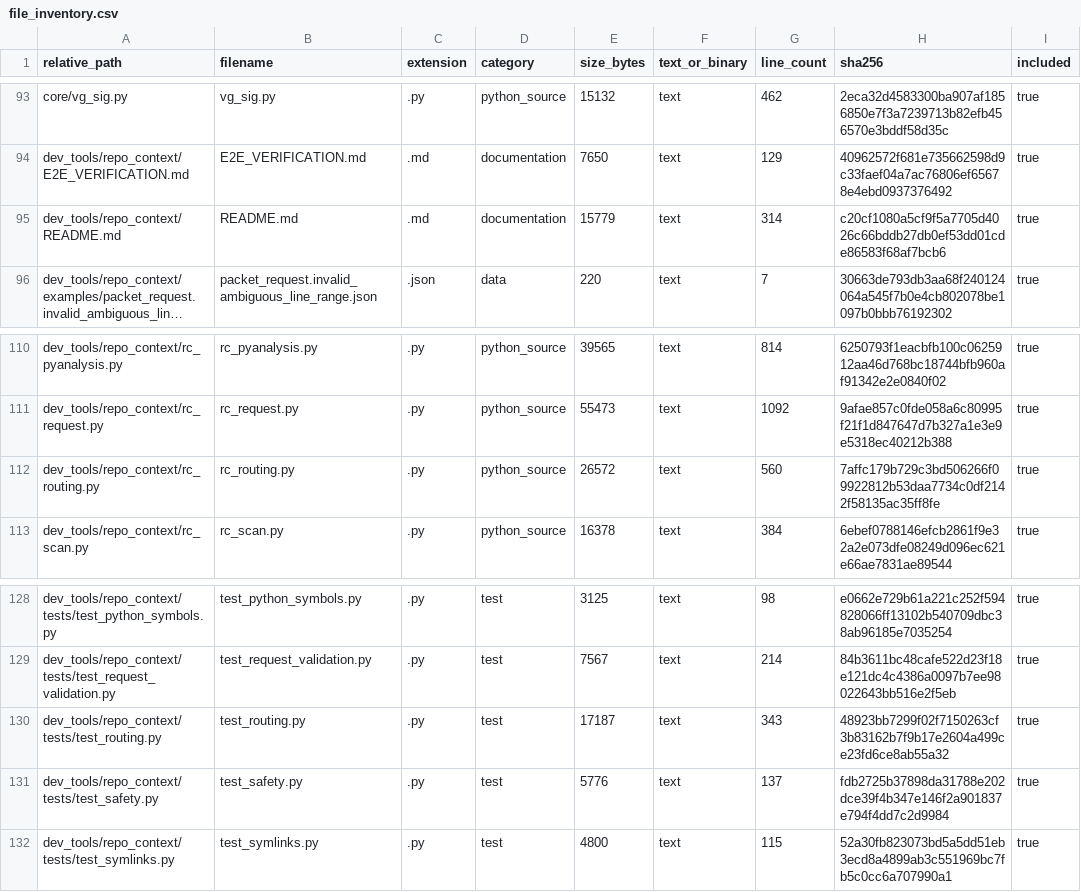
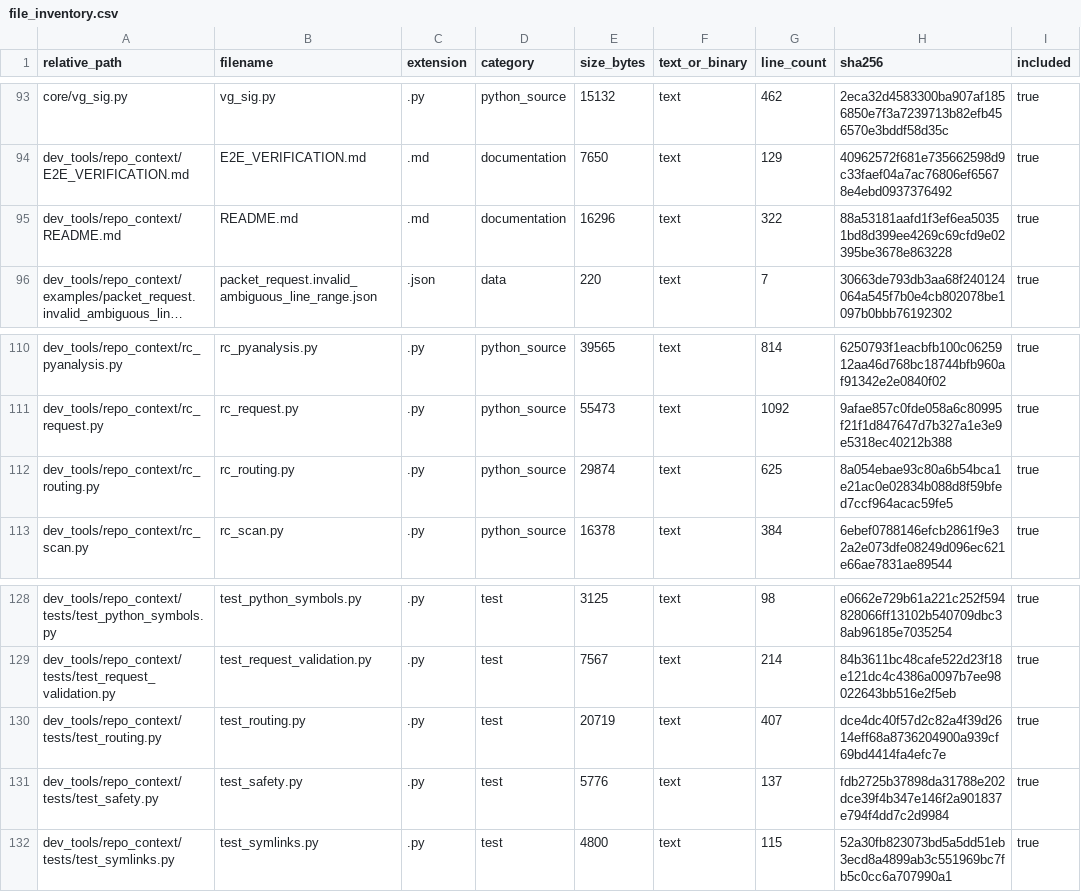
Before and after one commit to GMcDowellJr/Revit_Fingerprint, a CSV file: repo_context/file_inventory.csv, drawn as a sheet; only a part is shown, gaps mark what is left out; long unchanged cells end in …; the diff names each change by its address in the sheet, - before the commit and + after, or states it on an @@ line.

```diff
--- a/repo_context/file_inventory.csv
+++ b/repo_context/file_inventory.csv
-E95 (size_bytes): 15779
+E95 (size_bytes): 16296
-G95 (line_count): 314
+G95 (line_count): 322
-H95 (sha256): c20cf1080a5cf9f5a7705d4026c66bddb27db0ef53dd01cde86583f68af7bcb6
+H95 (sha256): 88a53181aafd1f3ef6ea50351bd8d399ee4269c69cfd9e02395be3678e863228
-E112 (size_bytes): 26572
+E112 (size_bytes): 29874
-G112 (line_count): 560
+G112 (line_count): 625
-H112 (sha256): 7affc179b729c3bd506266f09922812b53daa7734c0df2142f58135ac35ff8fe
+H112 (sha256): 8a054ebae93c80a6b54bca1e21ac0e02834b088d8f59bfed7ccf964acac59fe5
-E130 (size_bytes): 17187
+E130 (size_bytes): 20719
-G130 (line_count): 343
+G130 (line_count): 407
-H130 (sha256): 48923bb7299f02f7150263cf3b83162b7f9b17e2604a499ce23fd6ce8ab55a32
+H130 (sha256): dce4dc40f57d2c82a4f39d2614eff68a8736204900a939cf69bd4414fa4efc7e
```
Also changed, not shown: repo_context/python_imports.csv, repo_context/python_symbols.csv, 49 other files.
